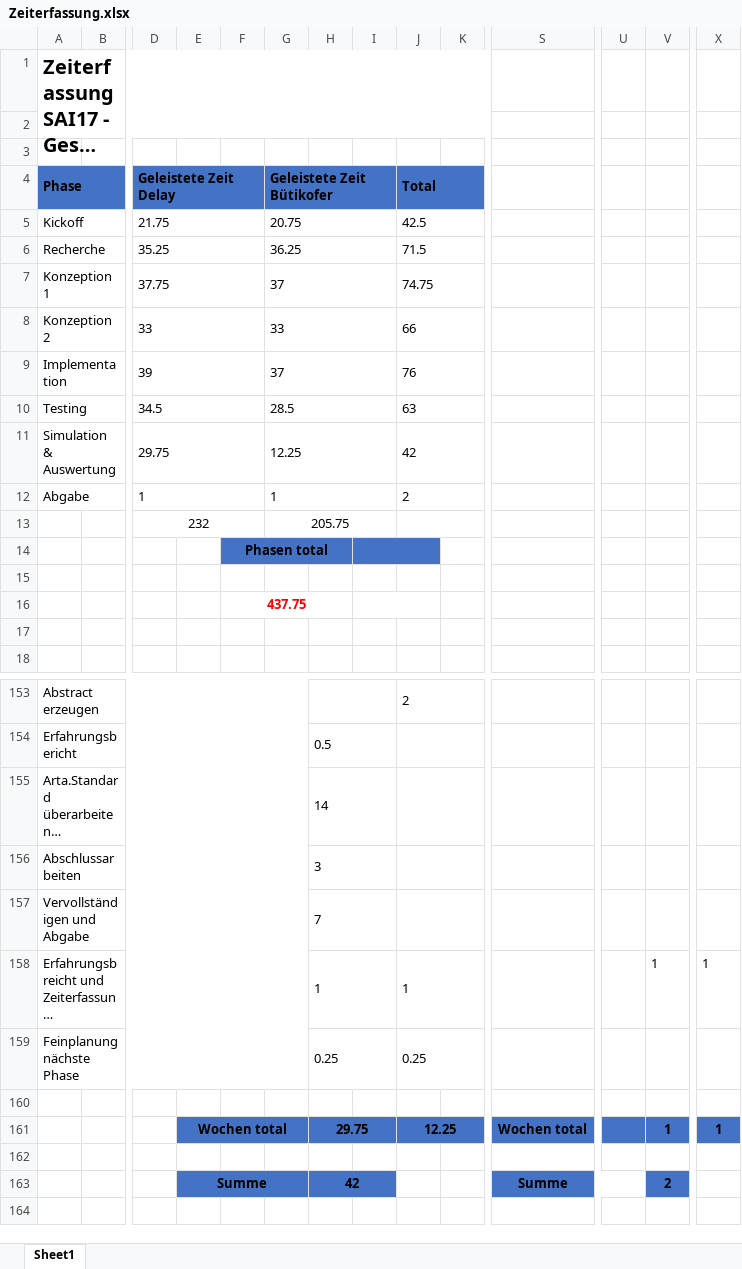
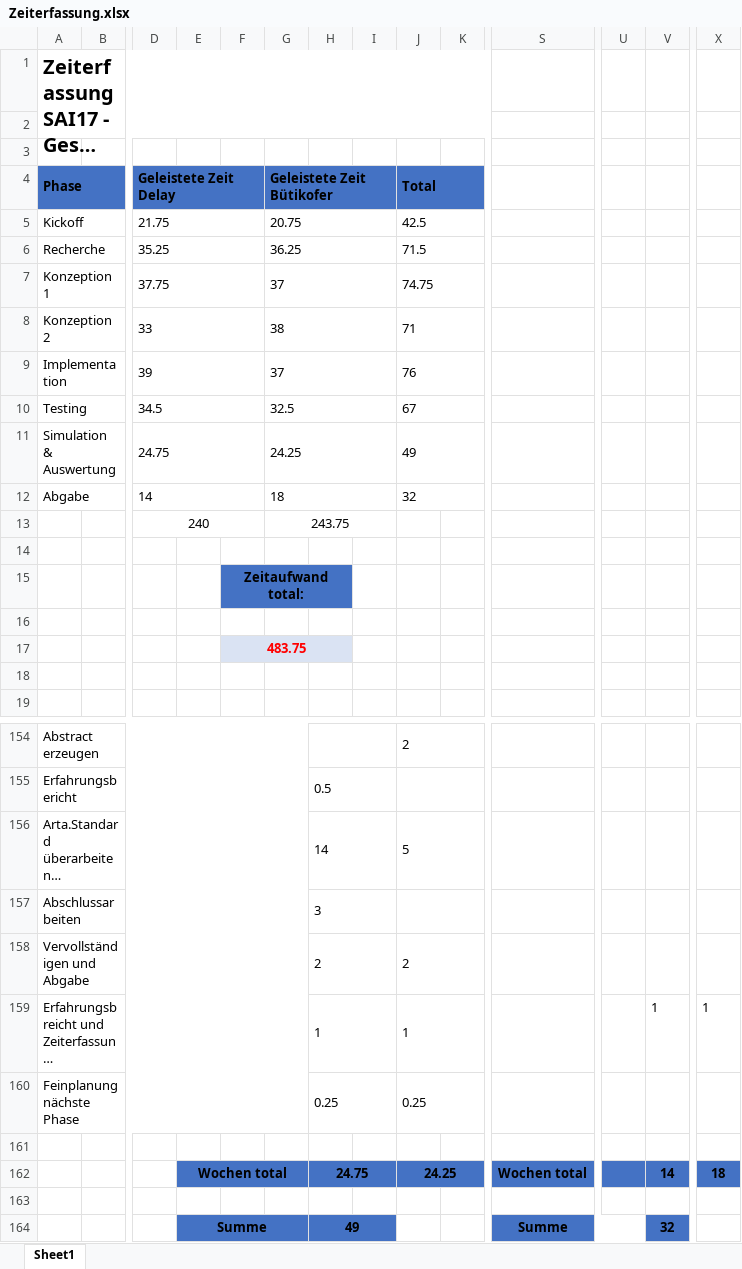
Before and after one commit to lulzzz/Semesterarbeit-HS-2017-2018, an Excel workbook: 01_Projektmanagement/Zeiterfassung.xlsx, sheet Sheet1, drawn as a sheet; only a part is shown, gaps mark what is left out; long unchanged cells end in …; values as stored, in another font and other column widths than the file's, no borders; charts and pictures not drawn; removed rows and columns are numbered as before the commit, all else as after; rows hold the shown columns only; the diff covers the shown part only; the diff names each change by its address in the sheet, - before the commit and + after, or states it on an @@ line.

```diff
--- a/01_Projektmanagement/Zeiterfassung.xlsx (sheet Sheet1)
+++ b/01_Projektmanagement/Zeiterfassung.xlsx (sheet Sheet1)
-G8 (Geleistete Zeit Bütikofer): 33
+G8 (Geleistete Zeit Bütikofer): 38
-J8 (Total): 66
+J8 (Total): 71
-G10 (Geleistete Zeit Bütikofer): 28.5
+G10 (Geleistete Zeit Bütikofer): 32.5
-J10 (Total): 63
+J10 (Total): 67
-row 11: Simulation & Auswertung |  | 29.75 |  |  | 12.25 |  |  | 42
-row 12: Abgabe |  | 1 |  |  | 1 |  |  | 2
-row 13:  |  | 232 |  |  | 205.75
-row 14:  |  |  |  | Phasen total
+row 11: Simulation & Auswertung |  | 24.75 |  |  | 24.25 |  |  | 49
+row 12: Abgabe |  | 14 |  |  | 18 |  |  | 32
+row 13:  |  | 240 |  |  | 243.75
-F15: 437.75
+F15: Zeitaufwand total:
-F15:H15 fill: none
+F15:H15 fill: #4472C4
-F15 text colour: #FF0000
+F15 text colour: black
-I16:J16 merged
+row 16: (empty)
+row 17:  |  |  |  | 483.75
-J156 (Total): (empty)
+J156 (Total): 5
-H158: 7
+H158: 2
-J158 (Total): (empty)
+J158 (Total): 2
-row 161:  |  |  | Wochen total |  |  | 29.75 |  | 12.25 |  | Wochen total |  | 1 | 1
+row 162:  |  |  | Wochen total |  |  | 24.75 |  | 24.25 |  | Wochen total |  | 14 | 18
-H164: 42
+H164: 49
-V164: 2
+V164: 32
```
Also changed, not shown: 10 added rows, 10 removed rows, 2 moved rows, 61 edited cells, cell formats and merged cells elsewhere in this sheet, formulas that keep their value, charts or pictures, 10 other files.
